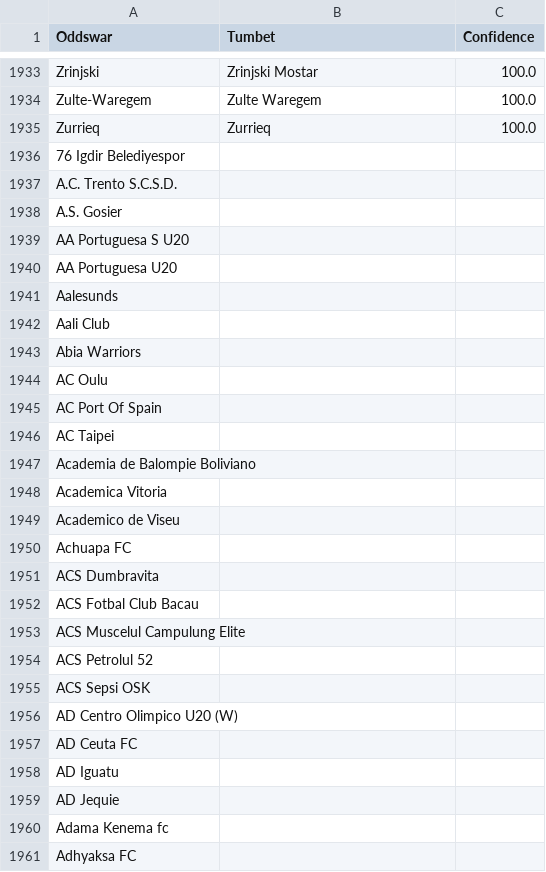
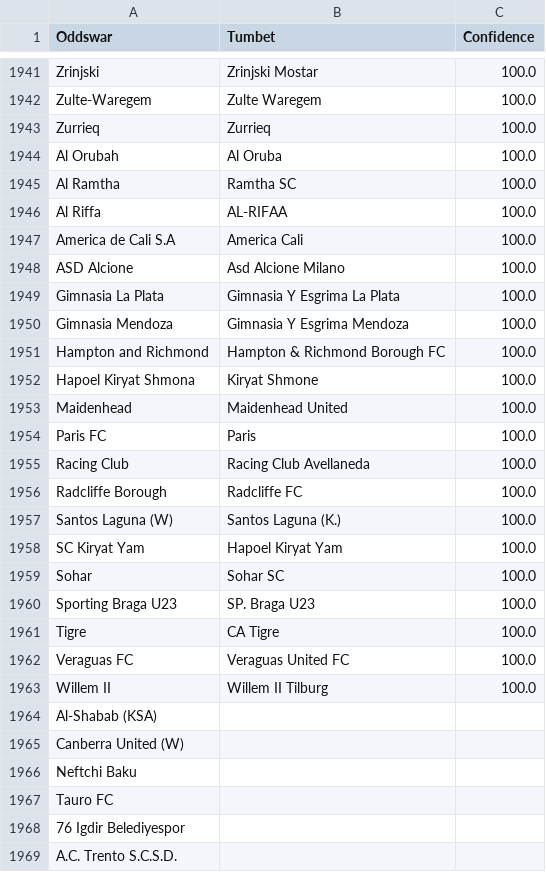
Before and after one commit to battalboy/harbi, a CSV file: tumbet_matches.csv, drawn as a sheet; only a part is shown, gaps mark what is left out; the shorter side is filled out with more unchanged rows; the diff covers the shown part only.

```diff
--- a/tumbet_matches.csv
+++ b/tumbet_matches.csv
@@ -1935,2 +1943,26 @@ Zulte-Waregem,Zulte Waregem,100.0
 Zurrieq,Zurrieq,100.0
+Al Orubah,Al Oruba,100.0
+Al Ramtha,Ramtha SC,100.0
+Al Riffa,AL-RIFAA,100.0
+America de Cali S.A,America Cali,100.0
+ASD Alcione,Asd Alcione Milano,100.0
+Gimnasia La Plata,Gimnasia Y Esgrima La Plata,100.0
+Gimnasia Mendoza,Gimnasia Y Esgrima Mendoza,100.0
+Hampton and Richmond,Hampton & Richmond Borough FC,100.0
+Hapoel Kiryat Shmona,Kiryat Shmone,100.0
+Maidenhead,Maidenhead United,100.0
+Paris FC,Paris,100.0
+Racing Club,Racing Club Avellaneda,100.0
+Radcliffe Borough,Radcliffe FC,100.0
+Santos Laguna (W),Santos Laguna (K.),100.0
+SC Kiryat Yam,Hapoel Kiryat Yam,100.0
+Sohar,Sohar SC,100.0
+Sporting Braga U23,SP. Braga U23,100.0
+Tigre,CA Tigre,100.0
+Veraguas FC,Veraguas United FC,100.0
+Willem II,Willem II Tilburg,100.0
+Al-Shabab (KSA),,
+Canberra United (W),,
+Neftchi Baku,,
+Tauro FC,,
 76 Igdir Belediyespor,,
```
Also changed, not shown: 12 added rows, 20 removed rows and 1 edited cell elsewhere in this file, roobet_matches.csv, stoiximan_matches.csv.
